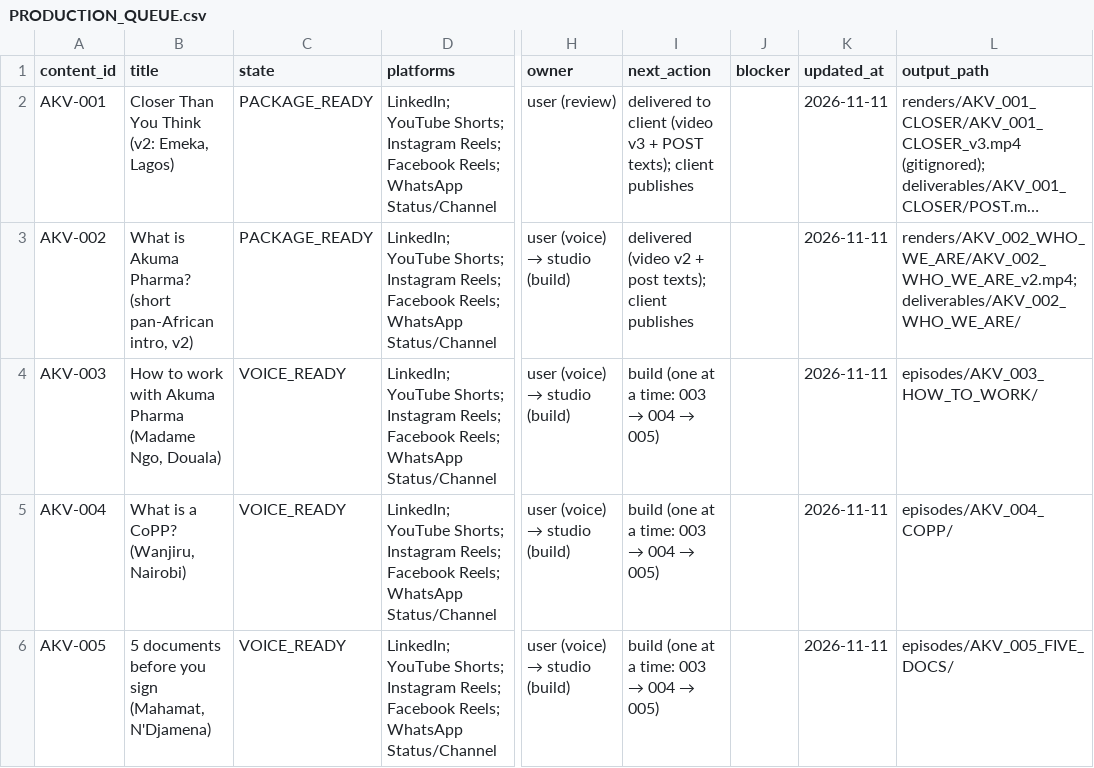
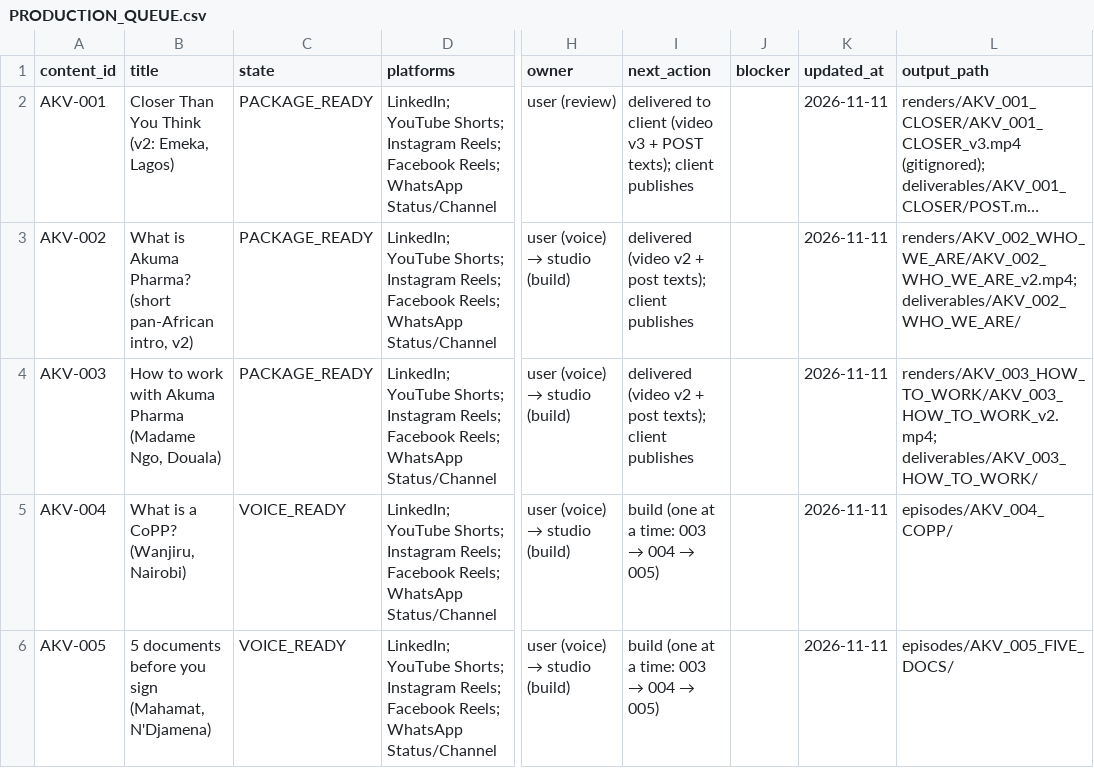
Before and after one commit to DRDGB/motion-marketing-studio, a CSV file: clients/akuma-pharma/PRODUCTION_QUEUE.csv, drawn as a sheet; only a part is shown, gaps mark what is left out; long unchanged cells end in …; the diff names each change by its address in the sheet, - before the commit and + after, or states it on an @@ line.

```diff
--- a/clients/akuma-pharma/PRODUCTION_QUEUE.csv
+++ b/clients/akuma-pharma/PRODUCTION_QUEUE.csv
-C4 (state): VOICE_READY
+C4 (state): PACKAGE_READY
@@ I4 (next_action): build (one at a time: 003 → 004 → 005) → delivered (video v2 + post texts); client publishes @@
-L4 (output_path): episodes/AKV_003_HOW_TO_WORK/
+L4 (output_path): renders/AKV_003_HOW_TO_WORK/AKV_003_HOW_TO_WORK_v2.mp4; deliverables/AKV_003_HOW_TO_WORK/
```
Also changed, not shown: 6 other files.
